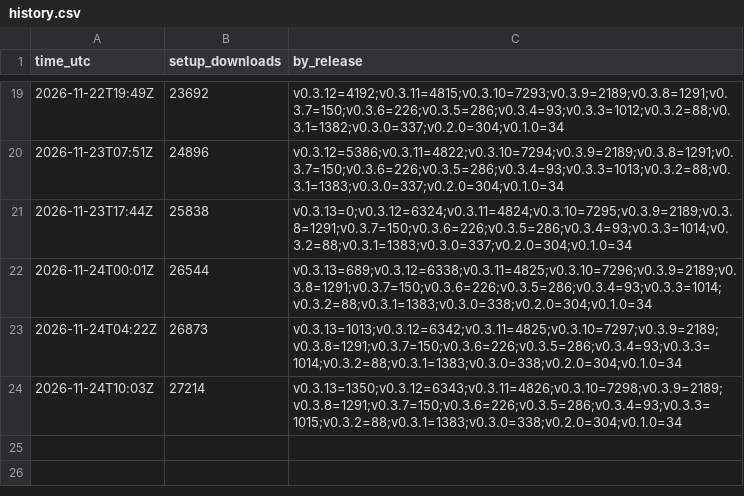
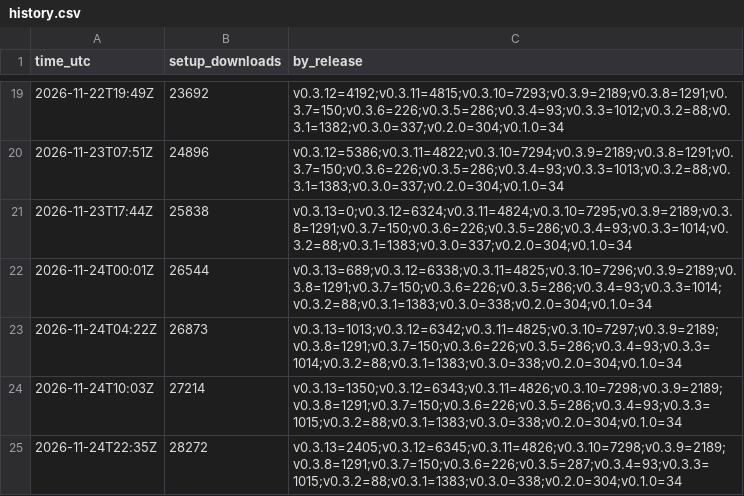
Before and after one commit to smoovplay/smoovplay, a CSV file: history.csv, drawn as a sheet; only a part is shown, gaps mark what is left out.

```diff
--- a/history.csv
+++ b/history.csv
@@ -24 +24,2 @@ time_utc,setup_downloads,by_release
 2026-11-24T10:03Z,27214,v0.3.13=1350;v0.3.12=6343;v0.3.11=4826;v0.3.10=7298;v0.3.9=2189;v0.3.8=1291;v0.3.7=150;v0.3.6=226;v0.3.5=286;v0.3.4=93;v0.3.3=1015;v0.3.2=88;v0.3.1=1383;v0.3.0=338;v0.2.0=304;v0.1.0=34
+2026-11-24T22:35Z,28272,v0.3.13=2405;v0.3.12=6345;v0.3.11=4826;v0.3.10=7298;v0.3.9=2189;v0.3.8=1291;v0.3.7=150;v0.3.6=226;v0.3.5=287;v0.3.4=93;v0.3.3=1015;v0.3.2=88;v0.3.1=1383;v0.3.0=338;v0.2.0=304;v0.1.0=34
```
Also changed, not shown: 1 other file.
